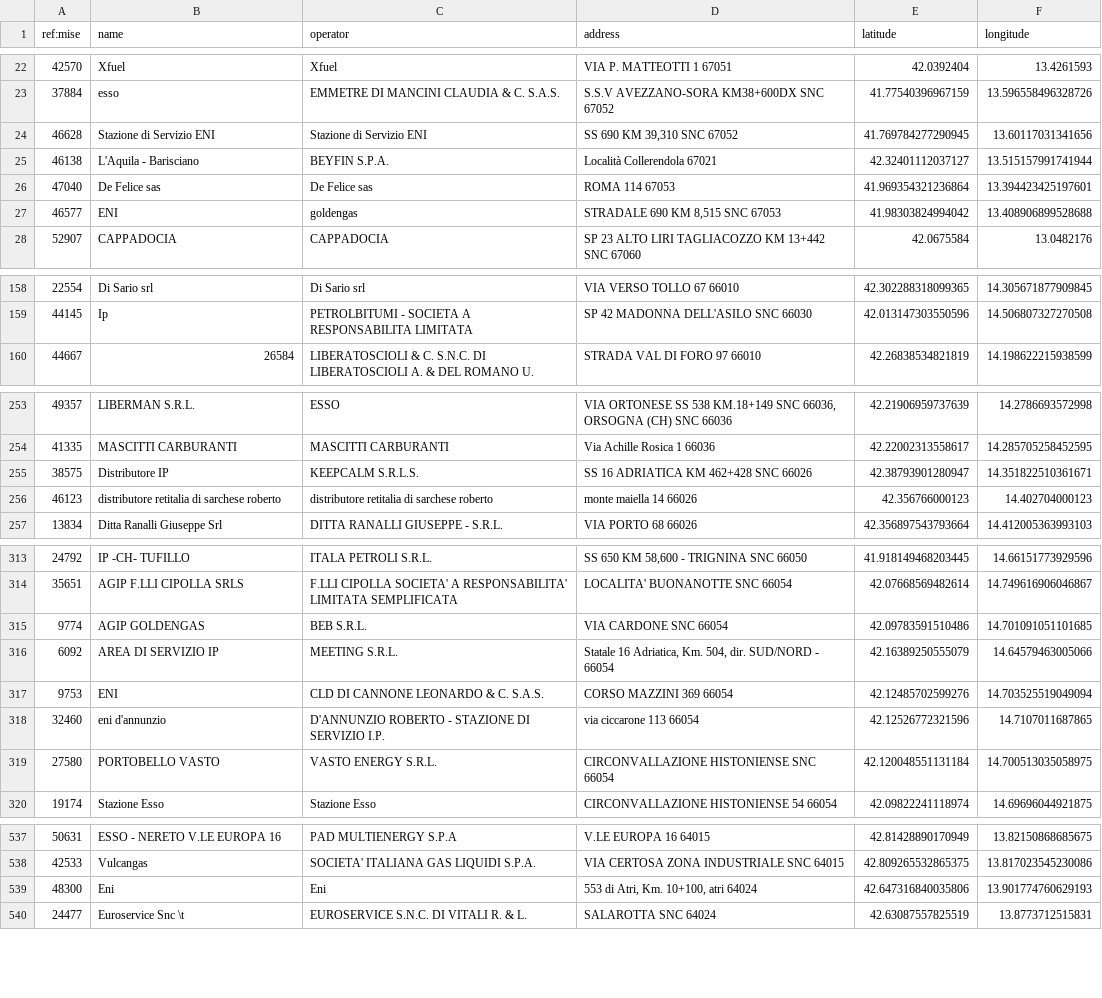
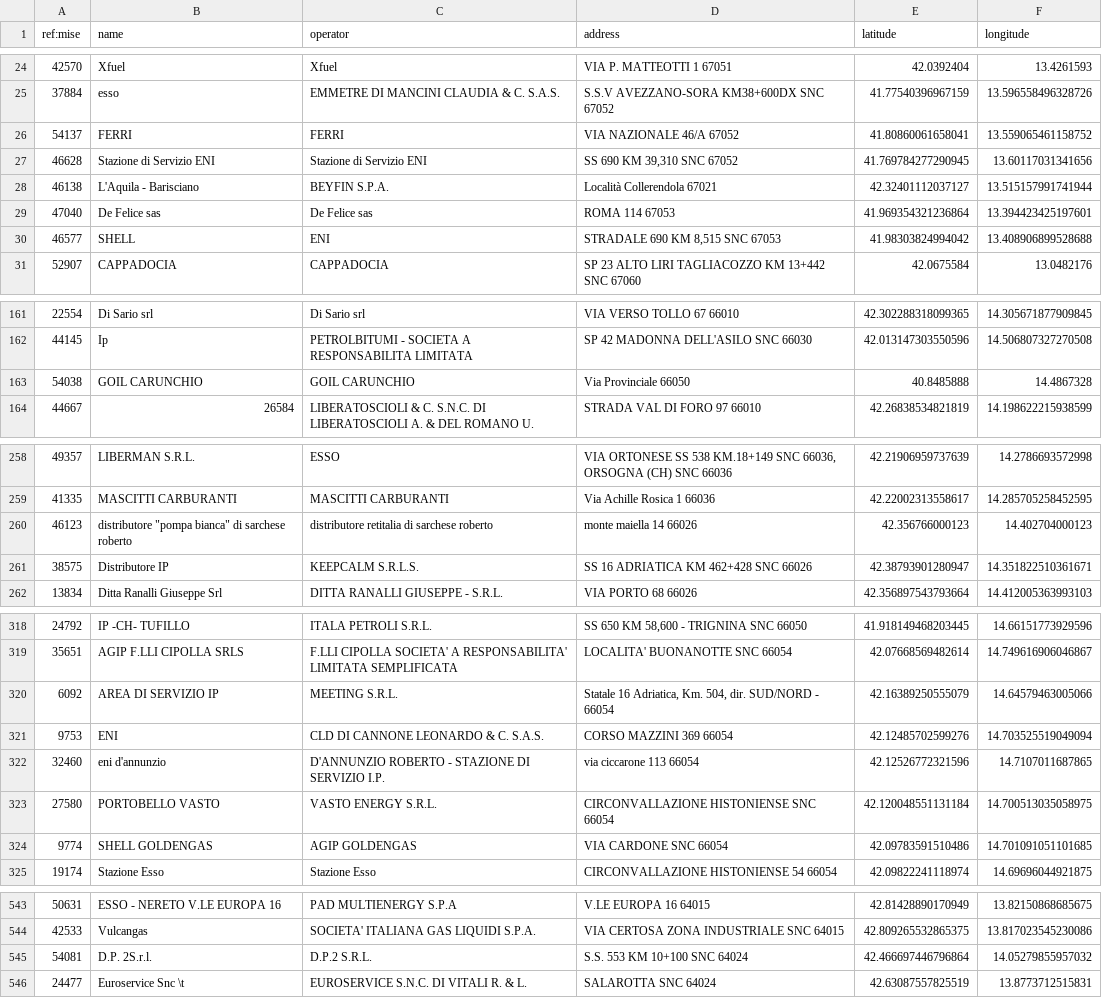
Before and after one commit to ricloy/stazionirifornimento, a CSV file: data/output/Abruzzo/abruzzo_impianti_attivi.csv, drawn as a sheet; only a part is shown, gaps mark what is left out; the diff covers the shown part only.

```diff
--- a/data/output/Abruzzo/abruzzo_impianti_attivi.csv
+++ b/data/output/Abruzzo/abruzzo_impianti_attivi.csv
@@ -23,2 +25,3 @@ ref:mise;name;operator;address;latitude;longitude
 37884;esso;EMMETRE DI MANCINI CLAUDIA & C. S.A.S.; S.S.V AVEZZANO-SORA KM38+600DX SNC 67052;41.77540396967159;13.596558496328726
+54137;FERRI;FERRI;VIA NAZIONALE 46/A 67052;41.80860061658041;13.559065461158752
 46628;Stazione di Servizio ENI;Stazione di Servizio ENI;SS 690 KM 39,310 SNC 67052;41.769784277290945;13.60117031341656
@@ -26,3 +29,3 @@ ref:mise;name;operator;address;latitude;longitude
 47040;De Felice sas;De Felice sas;ROMA 114 67053;41.969354321236864;13.394423425197601
-46577;ENI;goldengas;STRADALE 690 KM 8,515 SNC 67053;41.98303824994042;13.408906899528688
+46577;SHELL;ENI;STRADALE 690 KM 8,515 SNC 67053;41.98303824994042;13.408906899528688
 52907;CAPPADOCIA;CAPPADOCIA;SP 23 ALTO LIRI TAGLIACOZZO KM 13+442 SNC 67060;42.0675584;13.0482176
@@ -159,2 +162,3 @@ ref:mise;name;operator;address;latitude;longitude
 44145;Ip;PETROLBITUMI - SOCIETA A RESPONSABILITA LIMITATA; SP 42 MADONNA DELL'ASILO SNC 66030;42.013147303550596;14.506807327270508
+54038;GOIL CARUNCHIO;GOIL CARUNCHIO;Via Provinciale  66050;40.8485888;14.4867328
 44667;26584;LIBERATOSCIOLI & C. S.N.C. DI LIBERATOSCIOLI A.  & DEL ROMANO U.;STRADA VAL DI FORO 97 66010;42.26838534821819;14.198622215938599
@@ -254,4 +259,4 @@ ref:mise;name;operator;address;latitude;longitude
 41335;MASCITTI CARBURANTI;MASCITTI CARBURANTI;Via Achille Rosica 1 66036;42.22002313558617;14.285705258452595
+46123;distributore "pompa bianca" di sarchese roberto;distributore retitalia di sarchese roberto;monte maiella 14 66026;42.356766000123;14.402704000123
 38575;Distributore IP ;KEEPCALM S.R.L.S.;SS 16 ADRIATICA KM 462+428 SNC 66026;42.38793901280947;14.351822510361671
-46123;distributore retitalia di sarchese roberto;distributore retitalia di sarchese roberto;monte maiella 14 66026;42.356766000123;14.402704000123
 13834;Ditta Ranalli Giuseppe Srl;DITTA RANALLI GIUSEPPE - S.R.L.;VIA PORTO 68 66026;42.356897543793664;14.412005363993103
@@ -314,3 +319,2 @@ ref:mise;name;operator;address;latitude;longitude
 35651;AGIP F.LLI CIPOLLA SRLS;F.LLI CIPOLLA SOCIETA' A RESPONSABILITA' LIMITATA SEMPLIFICATA;LOCALITA' BUONANOTTE SNC 66054;42.07668569482614;14.749616906046867
-9774;AGIP GOLDENGAS;BEB S.R.L.;VIA CARDONE SNC 66054;42.09783591510486;14.701091051101685
 6092;AREA DI SERVIZIO IP;MEETING S.R.L.;Statale 16 Adriatica, Km. 504, dir. SUD/NORD - 66054;42.16389250555079;14.64579463005066
@@ -319,2 +323,3 @@ ref:mise;name;operator;address;latitude;longitude
 27580;PORTOBELLO VASTO;VASTO ENERGY S.R.L.;CIRCONVALLAZIONE HISTONIENSE SNC 66054;42.120048551131184;14.700513035058975
+9774;SHELL  GOLDENGAS;AGIP GOLDENGAS;VIA CARDONE SNC 66054;42.09783591510486;14.701091051101685
 19174;Stazione Esso ;Stazione Esso ;CIRCONVALLAZIONE HISTONIENSE 54 66054;42.09822241118974;14.69696044921875
@@ -538,3 +544,3 @@ ref:mise;name;operator;address;latitude;longitude
 42533;Vulcangas;SOCIETA' ITALIANA GAS LIQUIDI S.P.A.;VIA CERTOSA ZONA INDUSTRIALE SNC 64015;42.809265532865375;13.817023545230086
-48300;Eni;Eni;553 di Atri, Km. 10+100, atri  64024;42.647316840035806;13.901774760629193
+54081;D.P. 2S.r.l.;D.P.2 S.R.L.;S.S. 553 KM 10+100 SNC 64024;42.466697446796864;14.05279855957032
 24477;Euroservice Snc \t;EUROSERVICE S.N.C. DI VITALI R. & L.;SALAROTTA SNC 64024;42.63087557825519;13.8773712515831
```
Also changed, not shown: 8 added rows, 4 removed rows, 8 moved rows and 4 edited cells elsewhere in this file, data/output/Toscana/toscana_impianti_attivi.csv, 2 other files.
